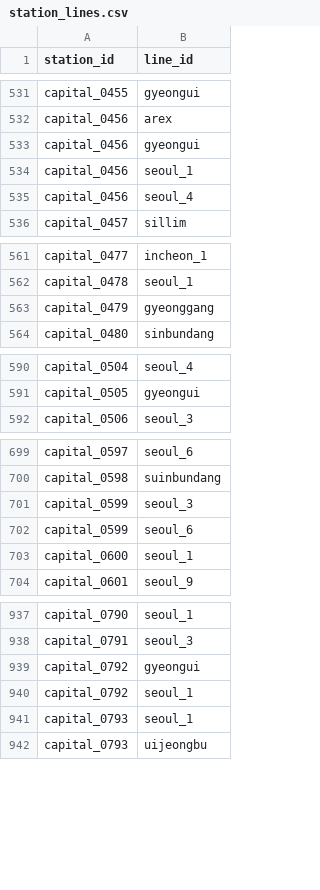
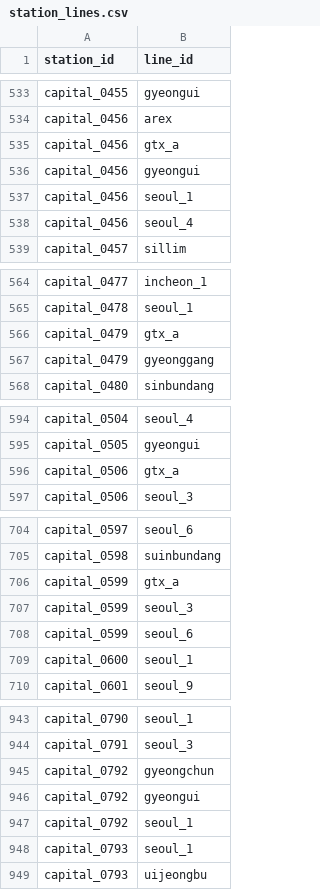
Before and after one commit to Yooze0x4c8/SubwayGame, a CSV file: data/station_lines.csv, drawn as a sheet; only a part is shown, gaps mark what is left out; the diff covers the shown part only; the diff names each change by its address in the sheet, - before the commit and + after, or states it on an @@ line.

```diff
--- a/data/station_lines.csv
+++ b/data/station_lines.csv
+row 535: capital_0456 | gtx_a
+row 566: capital_0479 | gtx_a
+row 596: capital_0506 | gtx_a
+row 706: capital_0599 | gtx_a
+row 945: capital_0792 | gyeongchun
```
Also changed, not shown: 7 added rows and 2 removed rows elsewhere in this file, station_data/line_meta.csv, station_data/lines.csv, 11 other files.
